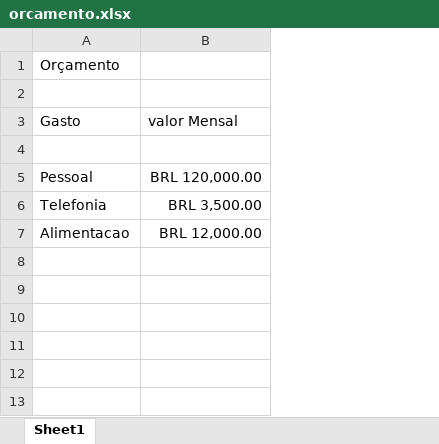
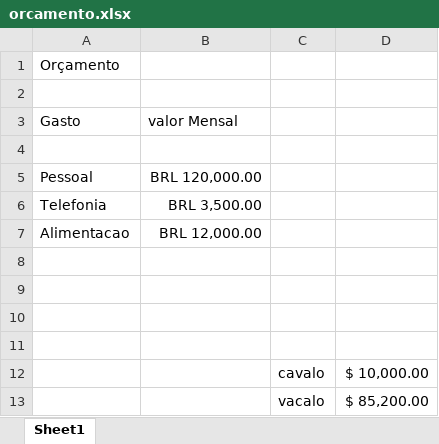
Before and after one commit to umphir/3SIPF-ExemploGIT-2024, an Excel workbook: PastaDocumentos/orcamento.xlsx, sheet Sheet1, drawn as a sheet; values as stored, in another font and other column widths than the file's, no borders; the diff names each change by its address in the sheet, - before the commit and + after, or states it on an @@ line.

Commit message:
correcao do orcamento faltando aparte de vacalo

```diff
--- a/PastaDocumentos/orcamento.xlsx (sheet Sheet1)
+++ b/PastaDocumentos/orcamento.xlsx (sheet Sheet1)
+column C, empty
+column D, empty
+row 8: (empty)
+row 9: (empty)
+row 10: (empty)
+row 11: (empty)
+row 12:  |  | cavalo | $ 10,000.00
+row 13:  |  | vacalo | $ 85,200.00
```
